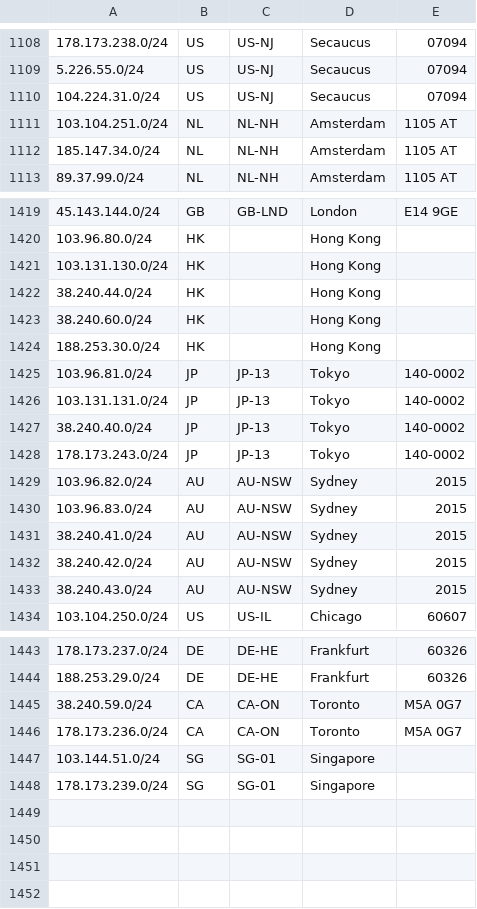
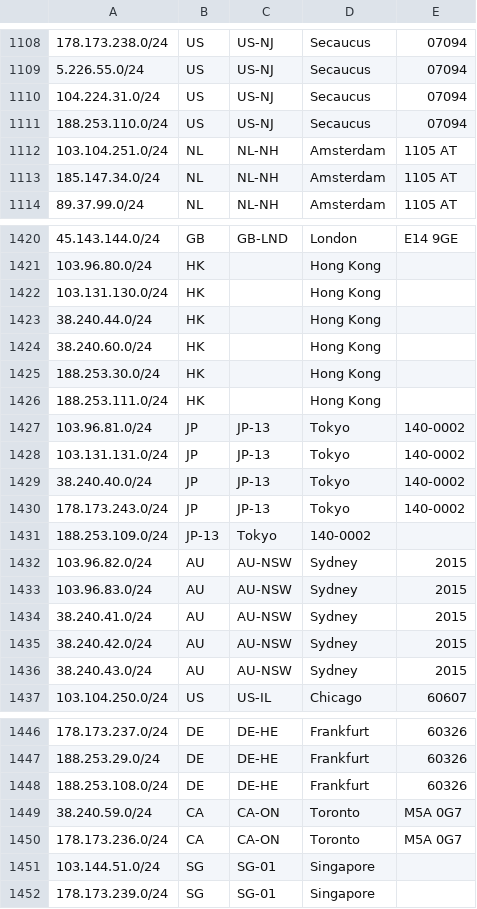
Before and after one commit to as931/geolocation, a CSV file: geofeed-google.csv, drawn as a sheet; only a part is shown, gaps mark what is left out; the diff names each change by its address in the sheet, - before the commit and + after, or states it on an @@ line.

```diff
--- a/geofeed-google.csv
+++ b/geofeed-google.csv
+row 1111: 188.253.110.0/24 | US | US-NJ | Secaucus | 07094
+row 1426: 188.253.111.0/24 | HK |  | Hong Kong
+row 1431: 188.253.109.0/24 | JP-13 | Tokyo | 140-0002
+row 1448: 188.253.108.0/24 | DE | DE-HE | Frankfurt | 60326
```
Also changed, not shown: geofeed.csv, 1 other file.
